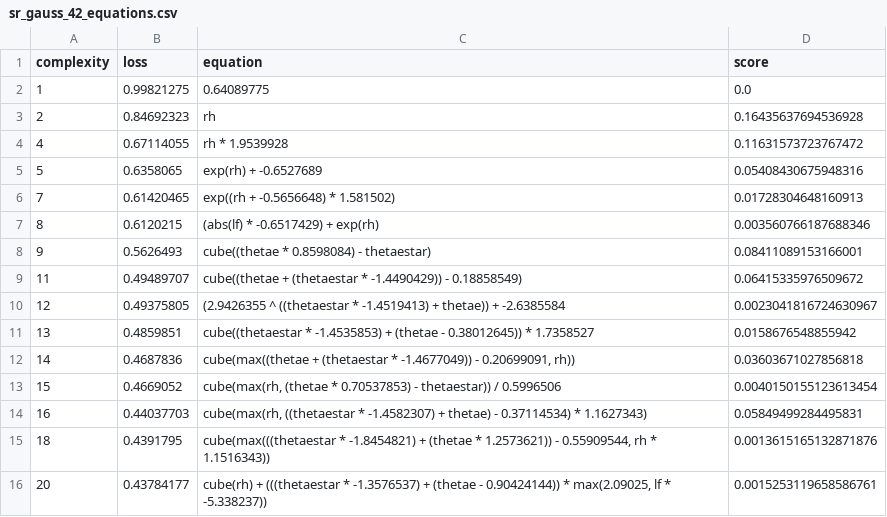
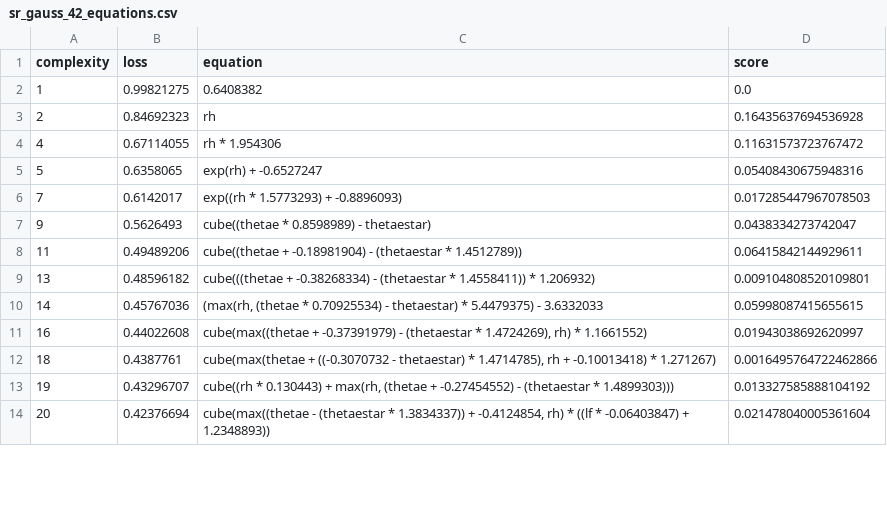
Before and after one commit to savannahferretti/monsoon-discovery, a CSV file: models/sr/sr_gauss_42_equations.csv, drawn as a sheet; only a part is shown; the diff covers the shown part only.

```diff
--- a/models/sr/sr_gauss_42_equations.csv
+++ b/models/sr/sr_gauss_42_equations.csv
@@ -1,16 +1,14 @@
 complexity,loss,equation,score
-1,0.99821275,0.64089775,0.0
+1,0.99821275,0.6408382,0.0
 2,0.84692323,rh,0.16435637694536928
-4,0.67114055,rh * 1.9539928,0.11631573723767472
-5,0.6358065,exp(rh) + -0.6527689,0.05408430675948316
-7,0.61420465,exp((rh + -0.5656648) * 1.581502),0.01728304648160913
-8,0.6120215,(abs(lf) * -0.6517429) + exp(rh),0.003560766187688346
-9,0.5626493,cube((thetae * 0.8598084) - thetaestar),0.08411089153166001
-11,0.49489707,cube((thetae + (thetaestar * -1.4490429)) - 0.18858549),0.06415335976509672
-12,0.49375805,(2.9426355 ^ ((thetaestar * -1.4519413) + thetae)) + -2.6385584,0.0023041816724630967
-13,0.4859851,cube((thetaestar * -1.4535853) + (thetae - 0.38012645)) * 1.7358527,0.0158676548855942
-14,0.4687836,"cube(max((thetae + (thetaestar * -1.4677049)) - 0.20699091, rh))",0.03603671027856818
-15,0.4669052,"cube(max(rh, (thetae * 0.70537853) - thetaestar)) / 0.5996506",0.0040150155123613454
-16,0.44037703,"cube(max(rh, ((thetaestar * -1.4582307) + thetae) - 0.37114534) * 1.1627343)",0.05849499284495831
-18,0.4391795,"cube(max(((thetaestar * -1.8454821) + (thetae * 1.2573621)) - 0.55909544, rh * 1.1516343))",0.0013615165132871876
-20,0.43784177,"cube(rh) + (((thetaestar * -1.3576537) + (thetae - 0.90424144)) * max(2.09025, lf * -5.338237))",0.0015253119658586761
+4,0.67114055,rh * 1.954306,0.11631573723767472
+5,0.6358065,exp(rh) + -0.6527247,0.05408430675948316
+7,0.6142017,exp((rh * 1.5773293) + -0.8896093),0.017285447967078503
+9,0.5626493,cube((thetae * 0.8598989) - thetaestar),0.0438334273742047
+11,0.49489206,cube((thetae + -0.18981904) - (thetaestar * 1.4512789)),0.06415842144929611
+13,0.48596182,cube(((thetae + -0.38268334) - (thetaestar * 1.4558411)) * 1.206932),0.009104808520109801
+14,0.45767036,"(max(rh, (thetae * 0.70925534) - thetaestar) * 5.4479375) - 3.6332033",0.05998087415655615
+16,0.44022608,"cube(max((thetae + -0.37391979) - (thetaestar * 1.4724269), rh) * 1.1661552)",0.01943038692620997
+18,0.4387761,"cube(max(thetae + ((-0.3070732 - thetaestar) * 1.4714785), rh + -0.10013418) * 1.271267)",0.0016495764722462866
+19,0.43296707,"cube((rh * 0.130443) + max(rh, (thetae + -0.27454552) - (thetaestar * 1.4899303)))",0.013327585888104192
+20,0.42376694,"cube(max((thetae - (thetaestar * 1.3834337)) + -0.4124854, rh) * ((lf * -0.06403847) + 1.2348893))",0.021478040005361604
```
Also changed, not shown: 3 added rows, 1 removed row and 12 edited cells elsewhere in this file, models/sr/sr_gauss_102_equations.csv, models/sr/sr_gauss_72_equations.csv, 5 other files.
